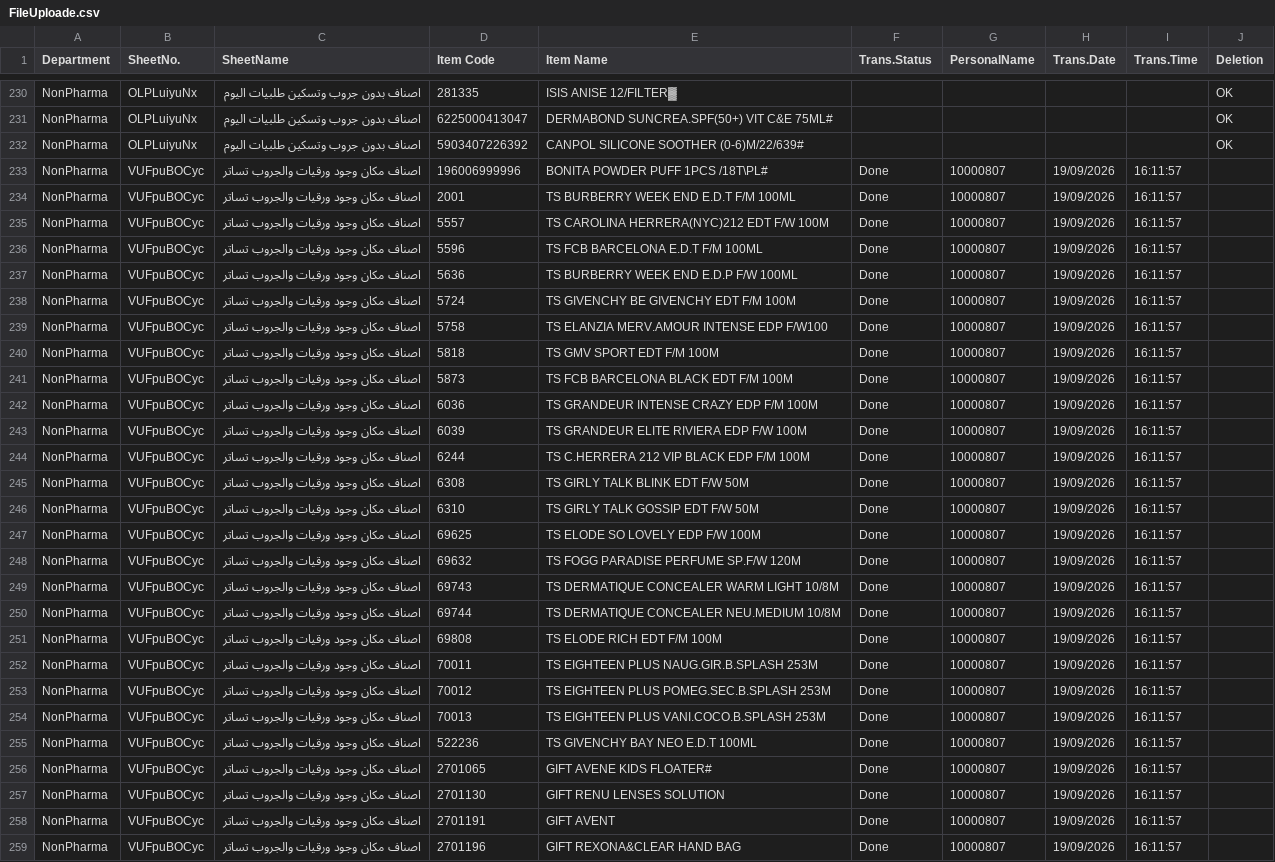
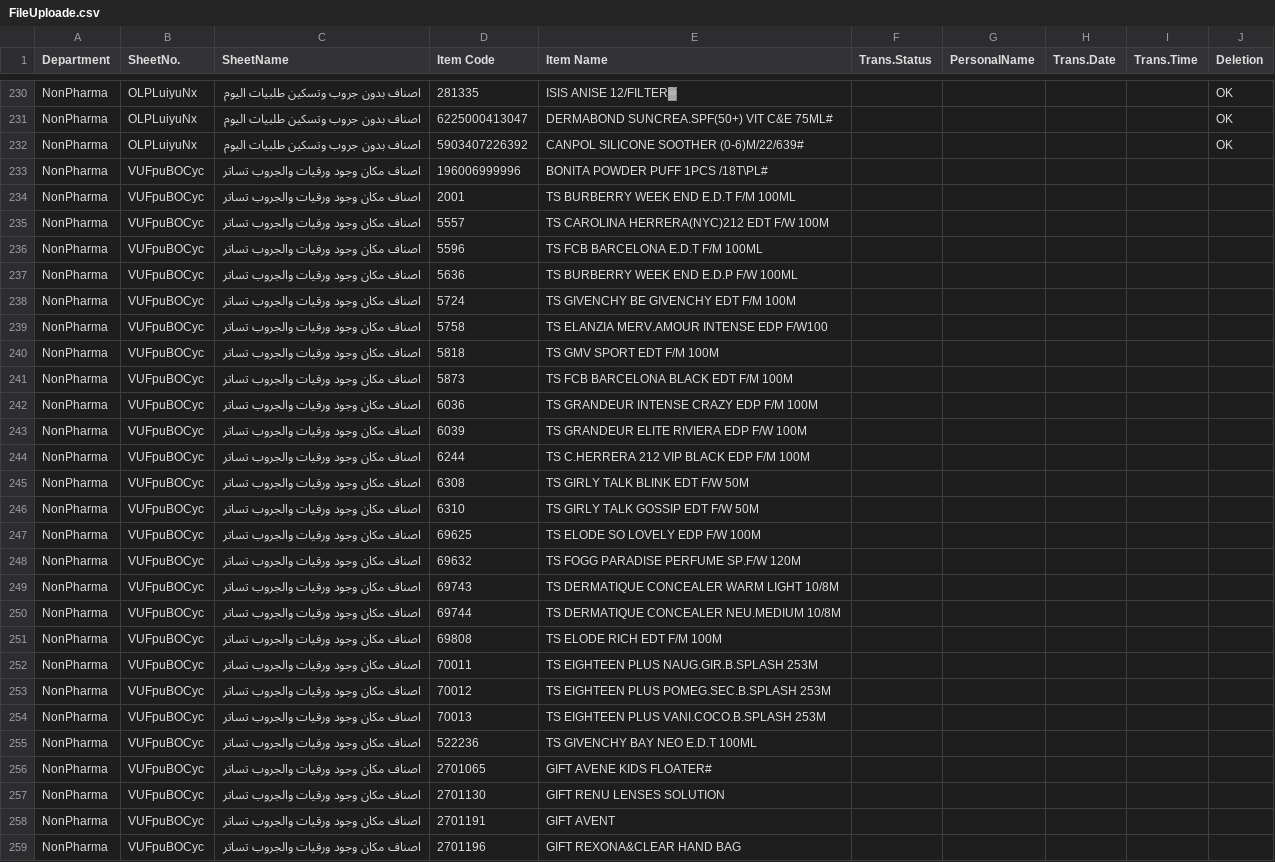
Before and after one commit to sysorapro/warehouse-scanner-Data, a CSV file: FileUploade.csv, drawn as a sheet; only a part is shown, gaps mark what is left out; the diff covers the shown part only; the diff names each change by its address in the sheet, - before the commit and + after, or states it on an @@ line.

Commit message:
Reset FileUploade records

```diff
--- a/FileUploade.csv
+++ b/FileUploade.csv
-F233:F259 (Trans.Status): Done
+F233:F259 (Trans.Status): (empty)
-G233:G259 (PersonalName): 10000807
+G233:G259 (PersonalName): (empty)
-H233:H259 (Trans.Date): 19/09/2026
+H233:H259 (Trans.Date): (empty)
-I233:I259 (Trans.Time): 16:11:57
+I233:I259 (Trans.Time): (empty)
```
Also changed, not shown: 52 edited cells elsewhere in this file.
